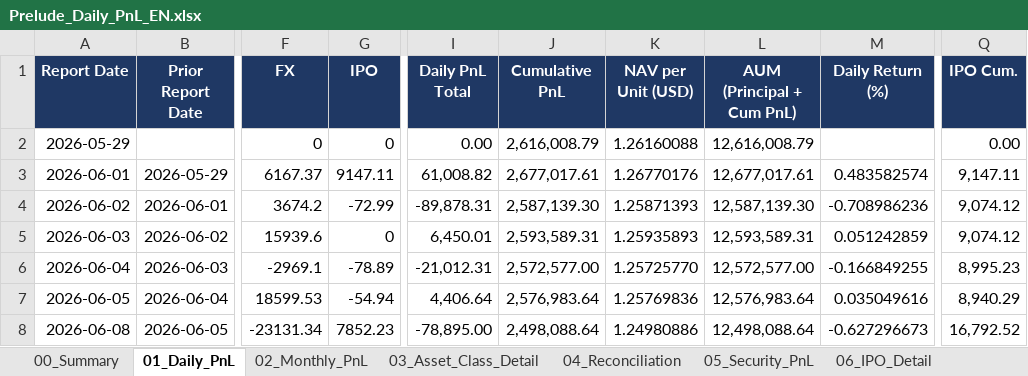
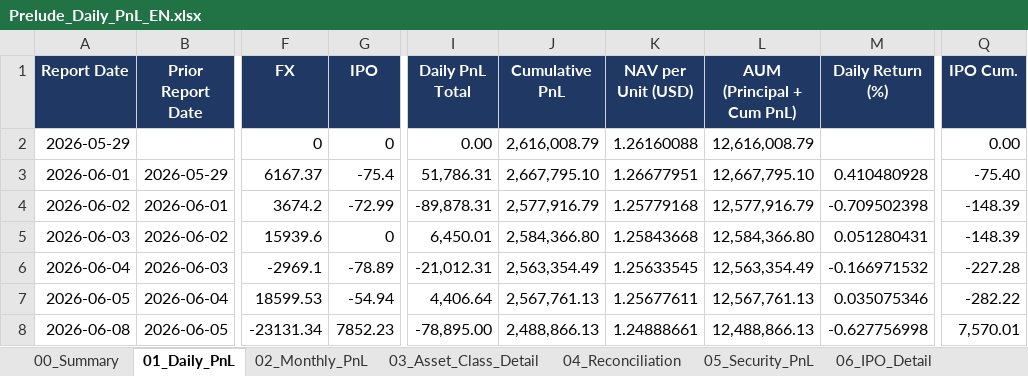
Before and after one commit to krisjohn1105-hash/ljt1105, an Excel workbook: PreludePnL/sample_output/Prelude_Daily_PnL_EN.xlsx, sheet 01_Daily_PnL, drawn as a sheet; only a part is shown, gaps mark what is left out; values as stored, in another font and other column widths than the file's, no borders; the diff covers the shown part only; the diff names each change by its address in the sheet, - before the commit and + after, or states it on an @@ line.

```diff
--- a/PreludePnL/sample_output/Prelude_Daily_PnL_EN.xlsx (sheet 01_Daily_PnL)
+++ b/PreludePnL/sample_output/Prelude_Daily_PnL_EN.xlsx (sheet 01_Daily_PnL)
-G3 (IPO): 9147.11
+G3 (IPO): -75.4
-I3 (Daily PnL Total): 61,008.82
+I3 (Daily PnL Total): 51,786.31
-J3 (Cumulative PnL): 2,677,017.61
+J3 (Cumulative PnL): 2,667,795.10
-K3 (NAV per Unit (USD)): 1.26770176
+K3 (NAV per Unit (USD)): 1.26677951
-L3 (AUM (Principal + Cum PnL)): 12,677,017.61
+L3 (AUM (Principal + Cum PnL)): 12,667,795.10
-M3 (Daily Return (%)): 0.483582574
+M3 (Daily Return (%)): 0.410480928
-Q3 (IPO Cum.): 9,147.11
+Q3 (IPO Cum.): -75.40
-J4 (Cumulative PnL): 2,587,139.30
+J4 (Cumulative PnL): 2,577,916.79
-K4 (NAV per Unit (USD)): 1.25871393
+K4 (NAV per Unit (USD)): 1.25779168
-L4 (AUM (Principal + Cum PnL)): 12,587,139.30
+L4 (AUM (Principal + Cum PnL)): 12,577,916.79
-M4 (Daily Return (%)): -0.708986236
+M4 (Daily Return (%)): -0.709502398
-Q4:Q5 (IPO Cum.): 9,074.12
+Q4:Q5 (IPO Cum.): -148.39
-J5 (Cumulative PnL): 2,593,589.31
+J5 (Cumulative PnL): 2,584,366.80
-K5 (NAV per Unit (USD)): 1.25935893
+K5 (NAV per Unit (USD)): 1.25843668
-L5 (AUM (Principal + Cum PnL)): 12,593,589.31
+L5 (AUM (Principal + Cum PnL)): 12,584,366.80
-M5 (Daily Return (%)): 0.051242859
+M5 (Daily Return (%)): 0.051280431
-J6 (Cumulative PnL): 2,572,577.00
+J6 (Cumulative PnL): 2,563,354.49
-K6 (NAV per Unit (USD)): 1.25725770
+K6 (NAV per Unit (USD)): 1.25633545
-L6 (AUM (Principal + Cum PnL)): 12,572,577.00
+L6 (AUM (Principal + Cum PnL)): 12,563,354.49
-M6 (Daily Return (%)): -0.166849255
+M6 (Daily Return (%)): -0.166971532
-Q6 (IPO Cum.): 8,995.23
+Q6 (IPO Cum.): -227.28
-J7 (Cumulative PnL): 2,576,983.64
+J7 (Cumulative PnL): 2,567,761.13
-K7 (NAV per Unit (USD)): 1.25769836
+K7 (NAV per Unit (USD)): 1.25677611
-L7 (AUM (Principal + Cum PnL)): 12,576,983.64
+L7 (AUM (Principal + Cum PnL)): 12,567,761.13
-M7 (Daily Return (%)): 0.035049616
+M7 (Daily Return (%)): 0.035075346
-Q7 (IPO Cum.): 8,940.29
+Q7 (IPO Cum.): -282.22
-J8 (Cumulative PnL): 2,498,088.64
+J8 (Cumulative PnL): 2,488,866.13
-K8 (NAV per Unit (USD)): 1.24980886
+K8 (NAV per Unit (USD)): 1.24888661
-L8 (AUM (Principal + Cum PnL)): 12,498,088.64
+L8 (AUM (Principal + Cum PnL)): 12,488,866.13
-M8 (Daily Return (%)): -0.627296673
+M8 (Daily Return (%)): -0.627756998
-Q8 (IPO Cum.): 16,792.52
+Q8 (IPO Cum.): 7,570.01
```
Also changed, not shown: 21 added rows and 199 edited cells elsewhere in this sheet, sheet 05_Security_PnL, sheet 10_Transactions, sheet 03_Asset_Class_Detail, sheet 09_Cash_Balance, sheet 06_IPO_Detail, sheet 04_Reconciliation, 4 more sheets, other sheet tabs, charts or pictures, 2 other files.
